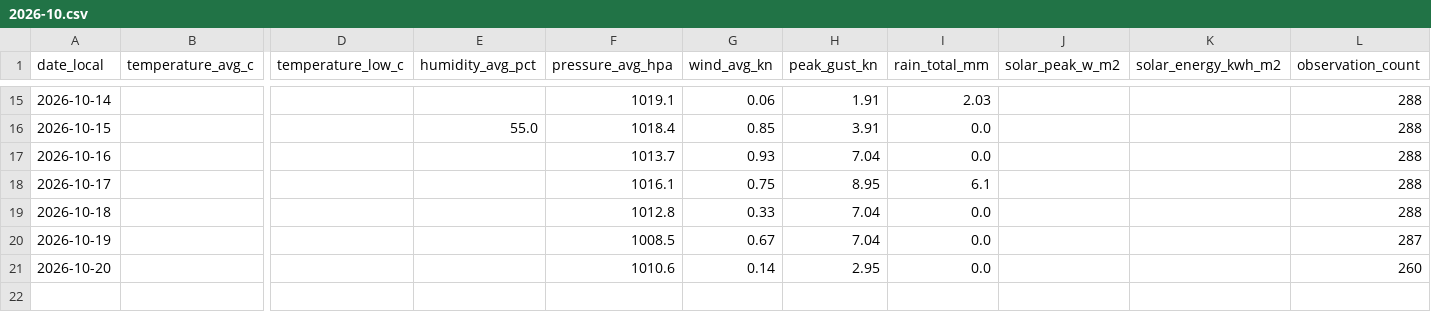
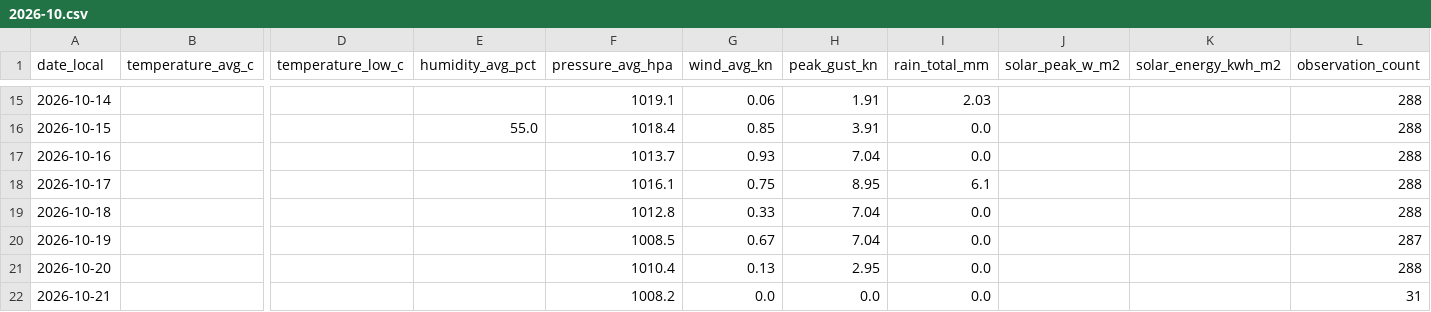
Before and after one commit to TrentinP/brambley-weather, a CSV file: data/daily/2026-10.csv, drawn as a sheet; only a part is shown, gaps mark what is left out; rows hold the shown columns only; the diff names each change by its address in the sheet, - before the commit and + after, or states it on an @@ line.

```diff
--- a/data/daily/2026-10.csv
+++ b/data/daily/2026-10.csv
-F21 (pressure_avg_hpa): 1010.6
+F21 (pressure_avg_hpa): 1010.4
-G21 (wind_avg_kn): 0.14
+G21 (wind_avg_kn): 0.13
-L21 (observation_count): 260
+L21 (observation_count): 288
+row 22: 2026-10-21 |  |  |  | 1008.2 | 0.0 | 0.0 | 0.0 |  |  | 31
```
Also changed, not shown: 3 other files.
